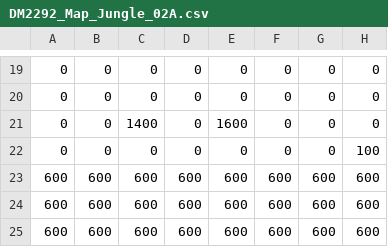
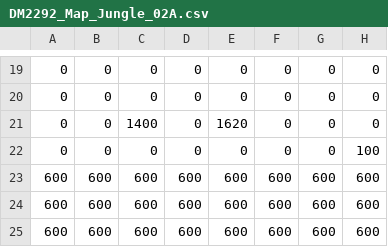
Before and after one commit to CHIA-QI-MING-JEREMY/DM2292-SP3, a CSV file: NYP_Framework/App/Maps/DM2292_Map_Jungle_02A.csv, drawn as a sheet; only a part is shown, gaps mark what is left out; the diff names each change by its address in the sheet, - before the commit and + after, or states it on an @@ line.

```diff
--- a/NYP_Framework/App/Maps/DM2292_Map_Jungle_02A.csv
+++ b/NYP_Framework/App/Maps/DM2292_Map_Jungle_02A.csv
-E21: 1600
+E21: 1620
```
Also changed, not shown: 4 other files.
